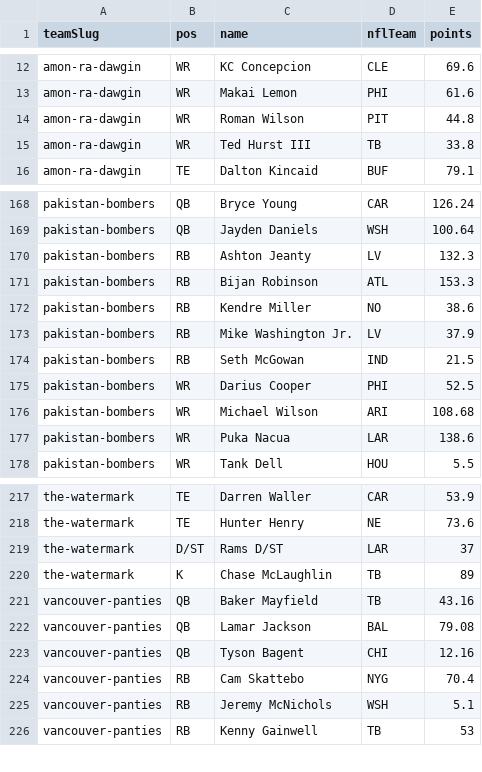
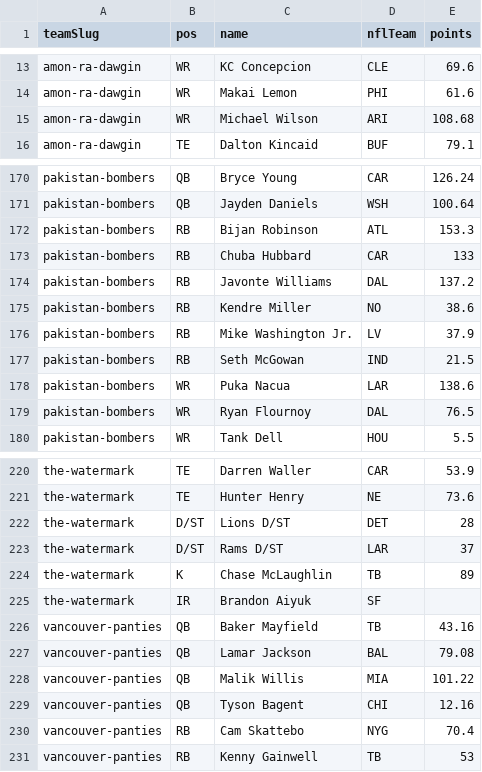
Before and after one commit to Scav-game/MakeFantasyGreatAgain, a CSV file: data/rosters.csv, drawn as a sheet; only a part is shown, gaps mark what is left out; removed rows and columns are numbered as before the commit, all else as after; the diff covers the shown part only; the diff names each change by its address in the sheet, - before the commit and + after, or states it on an @@ line.

Commit message:
Auto-sync rosters from ESPN 2026-11-04

```diff
--- a/data/rosters.csv
+++ b/data/rosters.csv
-row 14: amon-ra-dawgin | WR | Roman Wilson | PIT | 44.8
-row 15: amon-ra-dawgin | WR | Ted Hurst III | TB | 33.8
+row 15: amon-ra-dawgin | WR | Michael Wilson | ARI | 108.68
-row 170: pakistan-bombers | RB | Ashton Jeanty | LV | 132.3
+row 173: pakistan-bombers | RB | Chuba Hubbard | CAR | 133
+row 174: pakistan-bombers | RB | Javonte Williams | DAL | 137.2
-row 175: pakistan-bombers | WR | Darius Cooper | PHI | 52.5
-row 176: pakistan-bombers | WR | Michael Wilson | ARI | 108.68
+row 179: pakistan-bombers | WR | Ryan Flournoy | DAL | 76.5
+row 222: the-watermark | D/ST | Lions D/ST | DET | 28
+row 225: the-watermark | IR | Brandon Aiyuk | SF
+row 228: vancouver-panties | QB | Malik Willis | MIA | 101.22
-row 225: vancouver-panties | RB | Jeremy McNichols | WSH | 5.1
```
Also changed, not shown: 12 added rows and 6 removed rows elsewhere in this file, data/news.csv, 2 other files.
